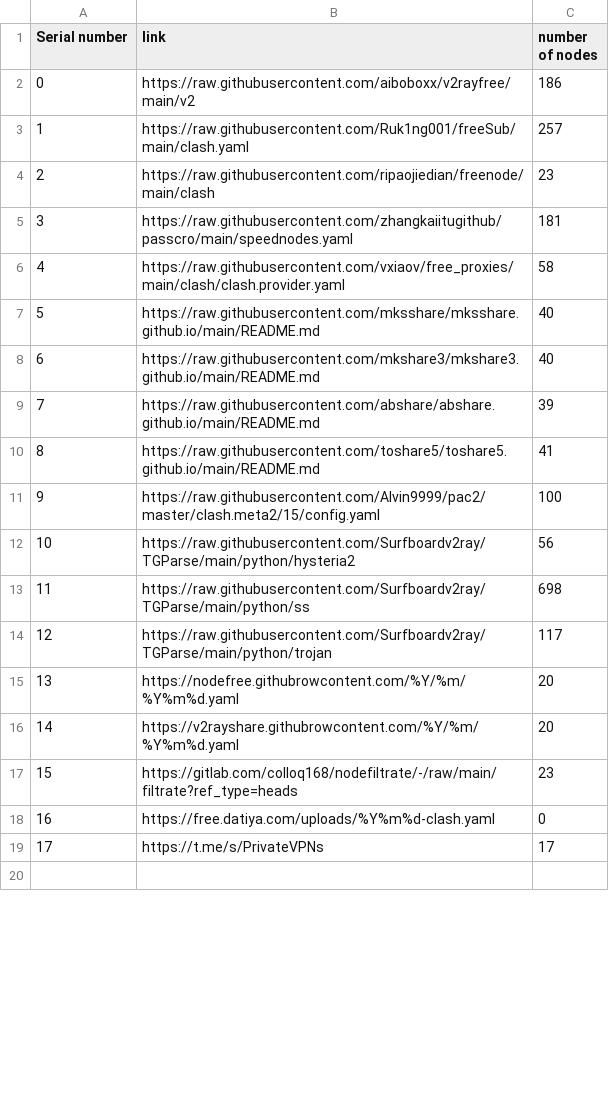
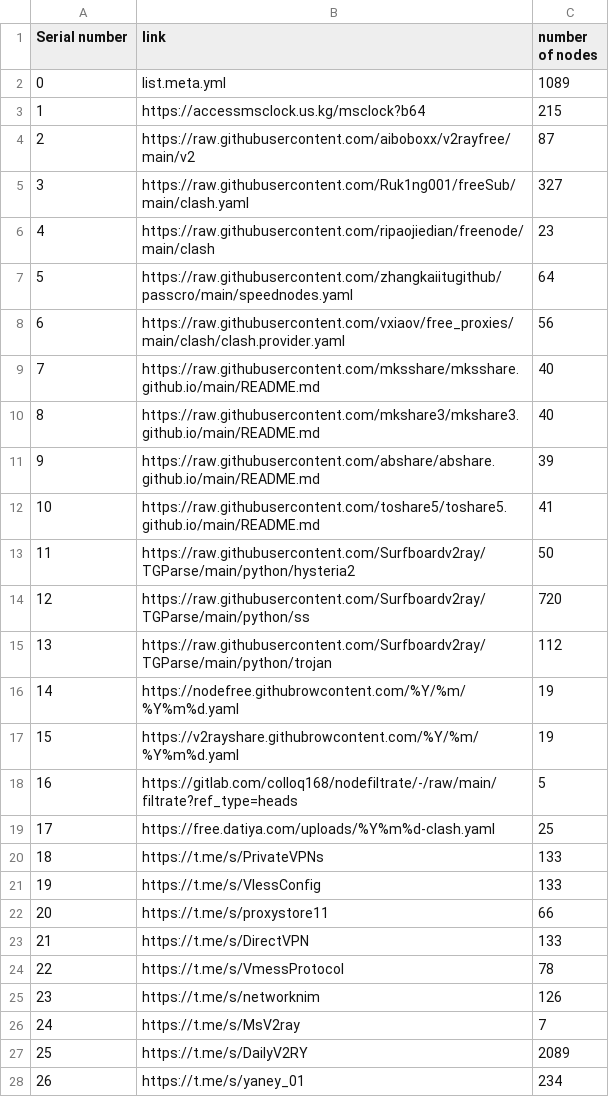
Before and after one commit to jwms-gg/AutoDetectLinks, a CSV file: list_result.csv, drawn as a sheet; only a part is shown; the shorter side is filled out with more unchanged rows; removed rows and columns are numbered as before the commit, all else as after; the diff covers the shown part only; the diff names each change by its address in the sheet, - before the commit and + after, or states it on an @@ line.

```diff
--- a/list_result.csv
+++ b/list_result.csv
+row 2: 0 | list.meta.yml | 1089
+row 3: 1 | https://accessmsclock.us.kg/msclock?b64 | 215
@@ column A (Serial number) renumbered between rows 4 and 20 @@
-C4 (number of nodes): 186
+C4 (number of nodes): 87
-C5 (number of nodes): 257
+C5 (number of nodes): 327
-C7 (number of nodes): 181
+C7 (number of nodes): 64
-C8 (number of nodes): 58
+C8 (number of nodes): 56
-row 11: 9 | https://raw.githubusercontent.com/Alvin9999/pac2/master/clash.meta2/15/config.yaml | 100
-C13 (number of nodes): 56
+C13 (number of nodes): 50
-C14 (number of nodes): 698
+C14 (number of nodes): 720
-C15 (number of nodes): 117
+C15 (number of nodes): 112
-C16:C17 (number of nodes): 20
+C16:C17 (number of nodes): 19
-C18 (number of nodes): 23
+C18 (number of nodes): 5
-C19 (number of nodes): 0
+C19 (number of nodes): 25
-C20 (number of nodes): 17
+C20 (number of nodes): 133
+row 21: 19 | https://t.me/s/VlessConfig | 133
+row 22: 20 | https://t.me/s/proxystore11 | 66
+row 23: 21 | https://t.me/s/DirectVPN | 133
+row 24: 22 | https://t.me/s/VmessProtocol | 78
+row 25: 23 | https://t.me/s/networknim | 126
+row 26: 24 | https://t.me/s/MsV2ray | 7
+row 27: 25 | https://t.me/s/DailyV2RY | 2089
+row 28: 26 | https://t.me/s/yaney_01 | 234
```
Also changed, not shown: 21 added rows and 1 edited cell elsewhere in this file, 19 other files.
